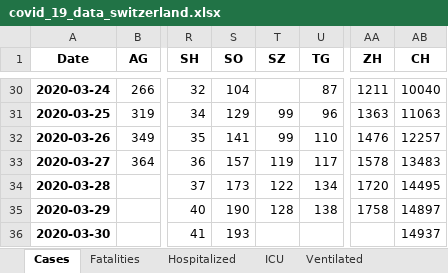
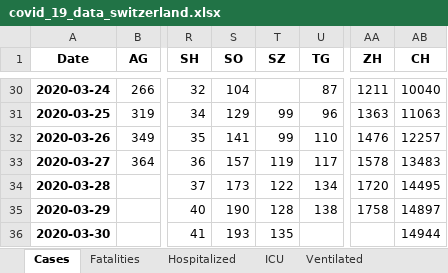
Before and after one commit to stat1x/covid19-cases-switzerland, an Excel workbook: covid_19_data_switzerland.xlsx, sheet Cases, drawn as a sheet; only a part is shown, gaps mark what is left out; values as stored, in another font and other column widths than the file's, no borders; the diff names each change by its address in the sheet, - before the commit and + after, or states it on an @@ line.

```diff
--- a/covid_19_data_switzerland.xlsx (sheet Cases)
+++ b/covid_19_data_switzerland.xlsx (sheet Cases)
-T36 (SZ): (empty)
+T36 (SZ): 135
-AB36 (CH): 14937
+AB36 (CH): 14944
```
Also changed, not shown: sheet Fatalities, sheet Released, 8 other files.
